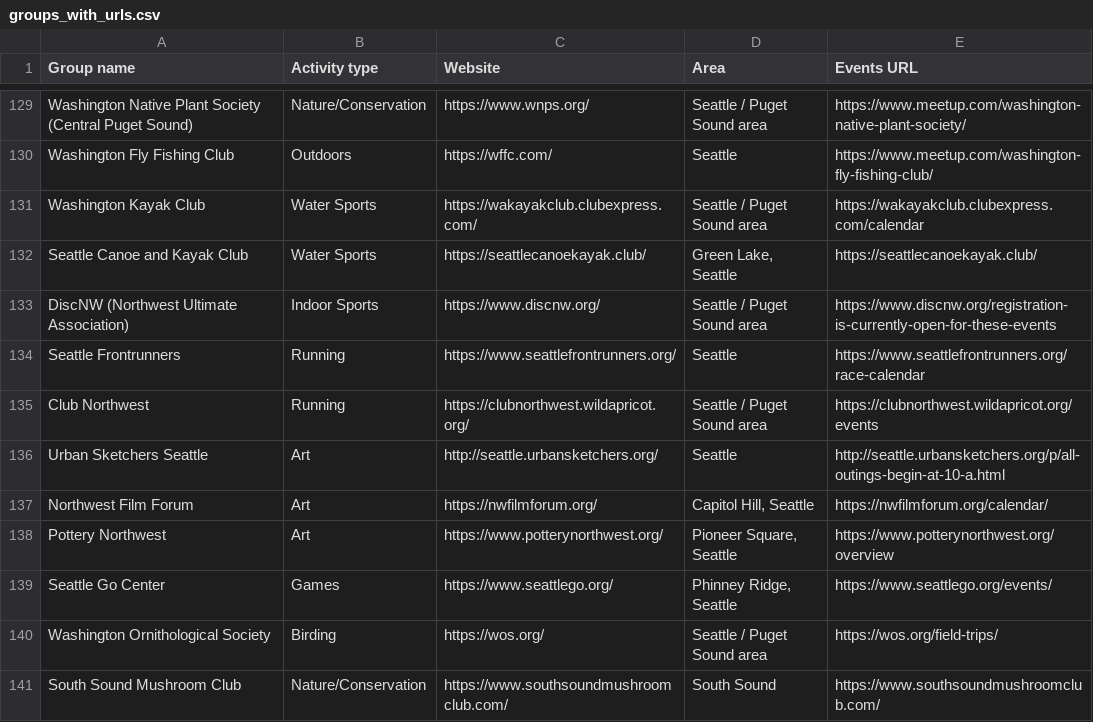
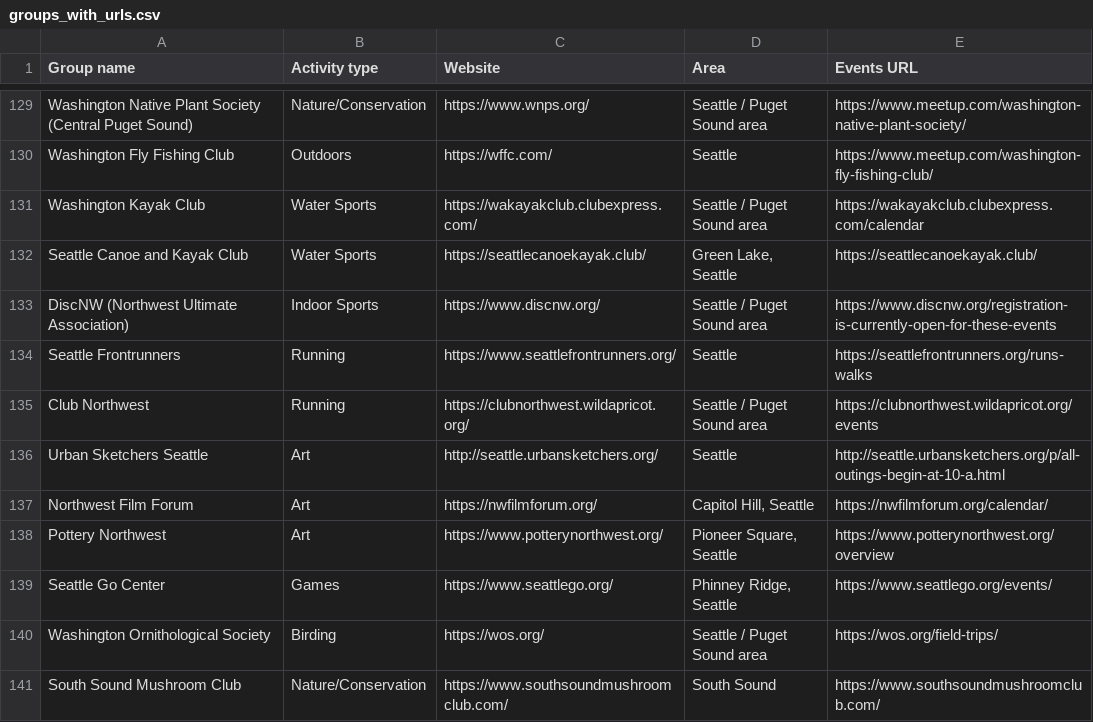
Before and after one commit to rayadav/seattle-communities, a CSV file: groups_with_urls.csv, drawn as a sheet; only a part is shown, gaps mark what is left out; the diff covers the shown part only.

Commit message:
Fix broken 404 event URLs and add verified Wilderness Awareness School programs

```diff
--- a/groups_with_urls.csv
+++ b/groups_with_urls.csv
@@ -133,3 +133,3 @@ Seattle Canoe and Kayak Club,Water Sports,https://seattlecanoekayak.club/,"Green
 DiscNW (Northwest Ultimate Association),Indoor Sports,https://www.discnw.org/,Seattle / Puget Sound area,https://www.discnw.org/registration-is-currently-open-for-these-events
-Seattle Frontrunners,Running,https://www.seattlefrontrunners.org/,Seattle,https://www.seattlefrontrunners.org/race-calendar
+Seattle Frontrunners,Running,https://www.seattlefrontrunners.org/,Seattle,https://seattlefrontrunners.org/runs-walks
 Club Northwest,Running,https://clubnorthwest.wildapricot.org/,Seattle / Puget Sound area,https://clubnorthwest.wildapricot.org/events
```
Also changed, not shown: 11 edited cells elsewhere in this file, 5 other files.
